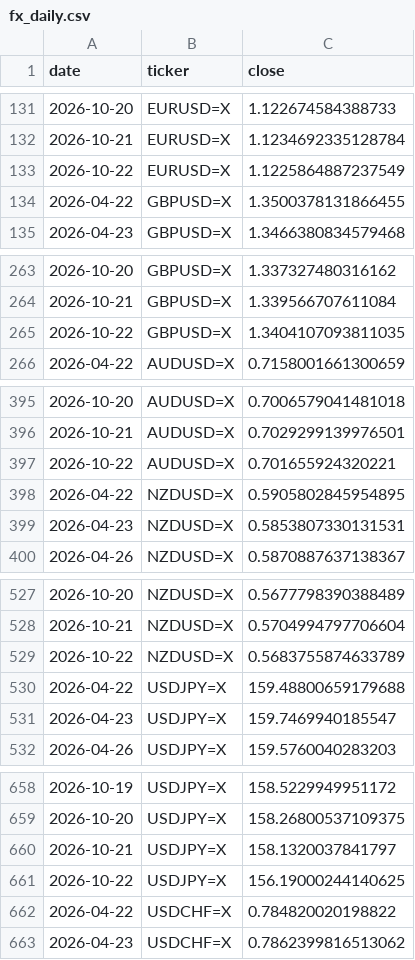
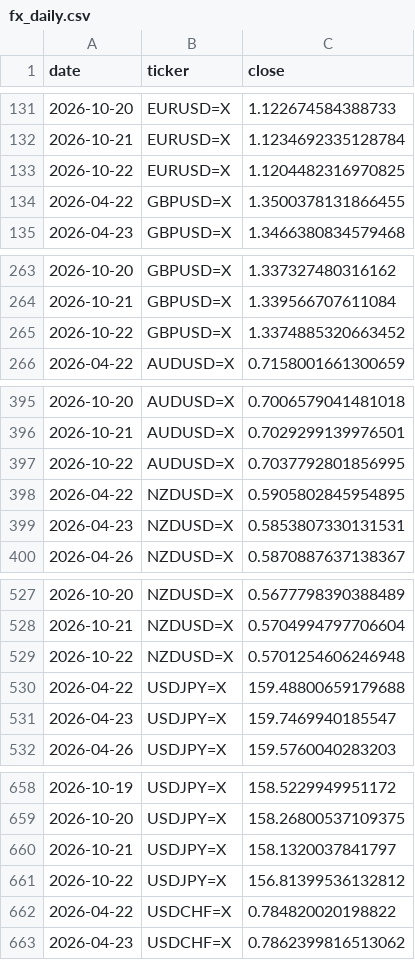
Before and after one commit to rari812/fx-momentum-data, a CSV file: data/fx_daily.csv, drawn as a sheet; only a part is shown, gaps mark what is left out; the diff covers the shown part only.

```diff
--- a/data/fx_daily.csv
+++ b/data/fx_daily.csv
@@ -132,3 +132,3 @@ date,ticker,close
 2026-10-21,EURUSD=X,1.1234692335128784
-2026-10-22,EURUSD=X,1.1225864887237549
+2026-10-22,EURUSD=X,1.1204482316970825
 2026-04-22,GBPUSD=X,1.3500378131866455
@@ -264,3 +264,3 @@ date,ticker,close
 2026-10-21,GBPUSD=X,1.339566707611084
-2026-10-22,GBPUSD=X,1.3404107093811035
+2026-10-22,GBPUSD=X,1.3374885320663452
 2026-04-22,AUDUSD=X,0.7158001661300659
@@ -396,3 +396,3 @@ date,ticker,close
 2026-10-21,AUDUSD=X,0.7029299139976501
-2026-10-22,AUDUSD=X,0.701655924320221
+2026-10-22,AUDUSD=X,0.7037792801856995
 2026-04-22,NZDUSD=X,0.5905802845954895
@@ -528,3 +528,3 @@ date,ticker,close
 2026-10-21,NZDUSD=X,0.5704994797706604
-2026-10-22,NZDUSD=X,0.5683755874633789
+2026-10-22,NZDUSD=X,0.5701254606246948
 2026-04-22,USDJPY=X,159.48800659179688
@@ -660,3 +660,3 @@ date,ticker,close
 2026-10-21,USDJPY=X,158.1320037841797
-2026-10-22,USDJPY=X,156.19000244140625
+2026-10-22,USDJPY=X,156.81399536132812
 2026-04-22,USDCHF=X,0.784820020198822
```
Also changed, not shown: 2 edited cells elsewhere in this file, data/coverage.csv, 1 other file.
